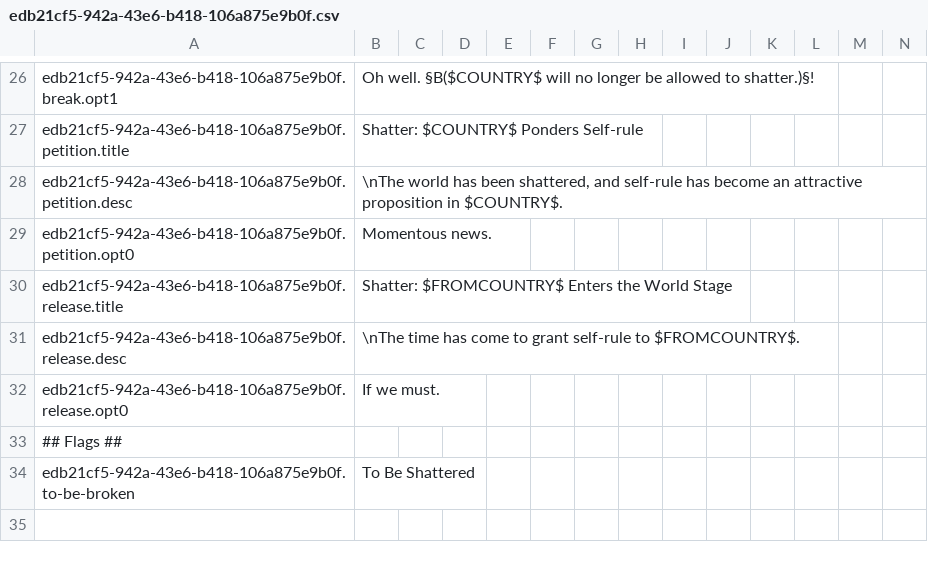
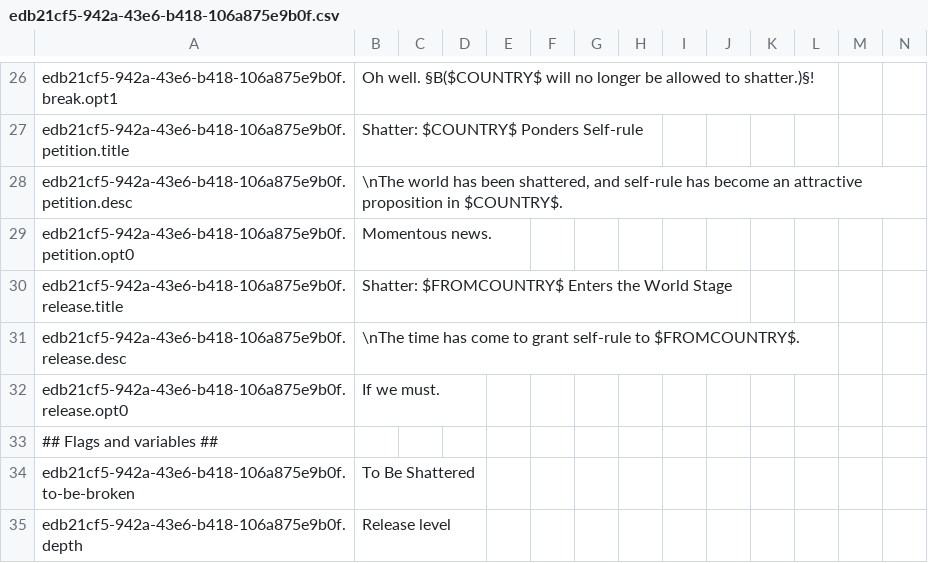
Before and after one commit to moretrim/shatter, a CSV file: shatter/localisation/edb21cf5-942a-43e6-b418-106a875e9b0f.csv, drawn as a sheet; only a part is shown, gaps mark what is left out.

Commit message:
Add translation for depth variable

```diff
--- a/shatter/localisation/edb21cf5-942a-43e6-b418-106a875e9b0f.csv
+++ b/shatter/localisation/edb21cf5-942a-43e6-b418-106a875e9b0f.csv
@@ -32,3 +32,4 @@ edb21cf5-942a-43e6-b418-106a875e9b0f.release.desc;\nThe time has come to grant s
 edb21cf5-942a-43e6-b418-106a875e9b0f.release.opt0;If we must.;;;;;;;;;;;;;
-## Flags ##;;;;;;;;;;;;;;
+## Flags and variables ##;;;;;;;;;;;;;;
 edb21cf5-942a-43e6-b418-106a875e9b0f.to-be-broken;To Be Shattered;;;;;;;;;;;;;
+edb21cf5-942a-43e6-b418-106a875e9b0f.depth;Release level;;;;;;;;;;;;;
```
